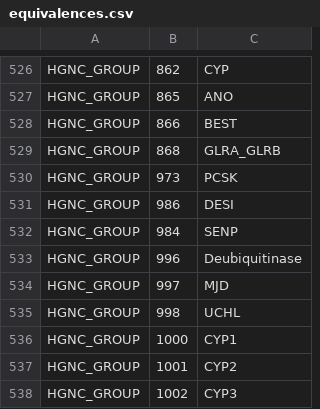
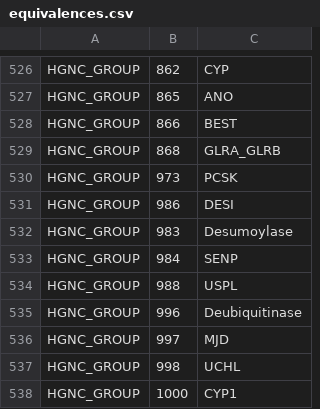
Before and after one commit to wikipathways/famplex, a CSV file: equivalences.csv, drawn as a sheet; only a part is shown, gaps mark what is left out; the shorter side is filled out with more unchanged rows.

```diff
--- a/equivalences.csv
+++ b/equivalences.csv
@@ -531,3 +531,5 @@ HGNC_GROUP,973,PCSK
 HGNC_GROUP,986,DESI
+HGNC_GROUP,983,Desumoylase
 HGNC_GROUP,984,SENP
+HGNC_GROUP,988,USPL
 HGNC_GROUP,996,Deubiquitinase
```
Also changed, not shown: entities.csv, relations.csv.
